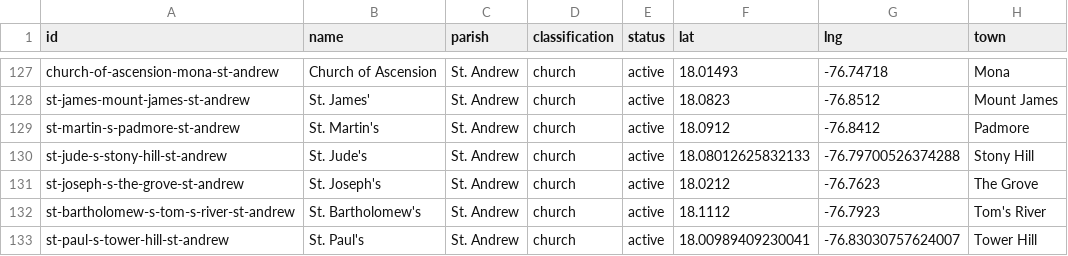
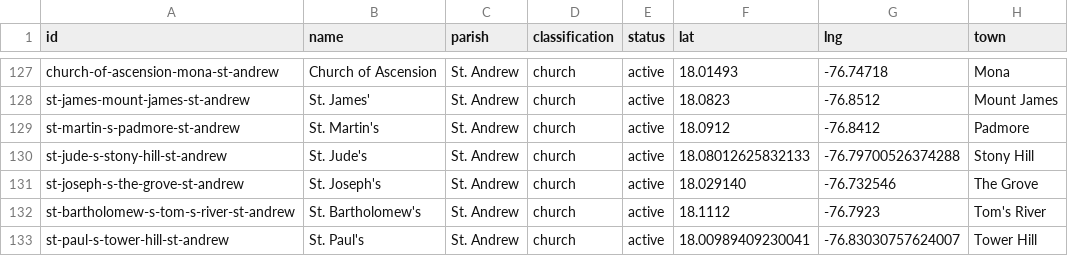
Before and after one commit to kwierenga/Anglican-Churches-in-Jamaica, a CSV file: data/churches.csv, drawn as a sheet; only a part is shown, gaps mark what is left out.

```diff
--- a/data/churches.csv
+++ b/data/churches.csv
@@ -130,3 +130,3 @@ st-martin-s-padmore-st-andrew,St. Martin's,St. Andrew,church,active,18.0912,-76.
 st-jude-s-stony-hill-st-andrew,St. Jude's,St. Andrew,church,active,18.08012625832133,-76.79700526374288,Stony Hill
-st-joseph-s-the-grove-st-andrew,St. Joseph's,St. Andrew,church,active,18.0212,-76.7623,The Grove
+st-joseph-s-the-grove-st-andrew,St. Joseph's,St. Andrew,church,active,18.029140,-76.732546,The Grove
 st-bartholomew-s-tom-s-river-st-andrew,St. Bartholomew's,St. Andrew,church,active,18.1112,-76.7923,Tom's River
```
Also changed, not shown: 1 other file.
